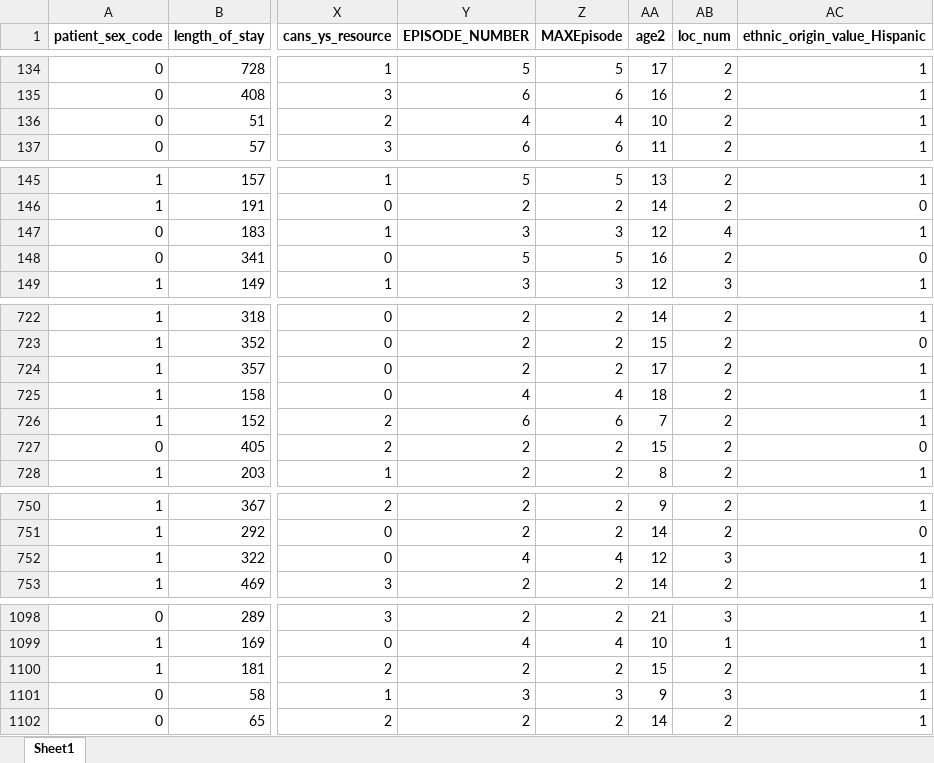
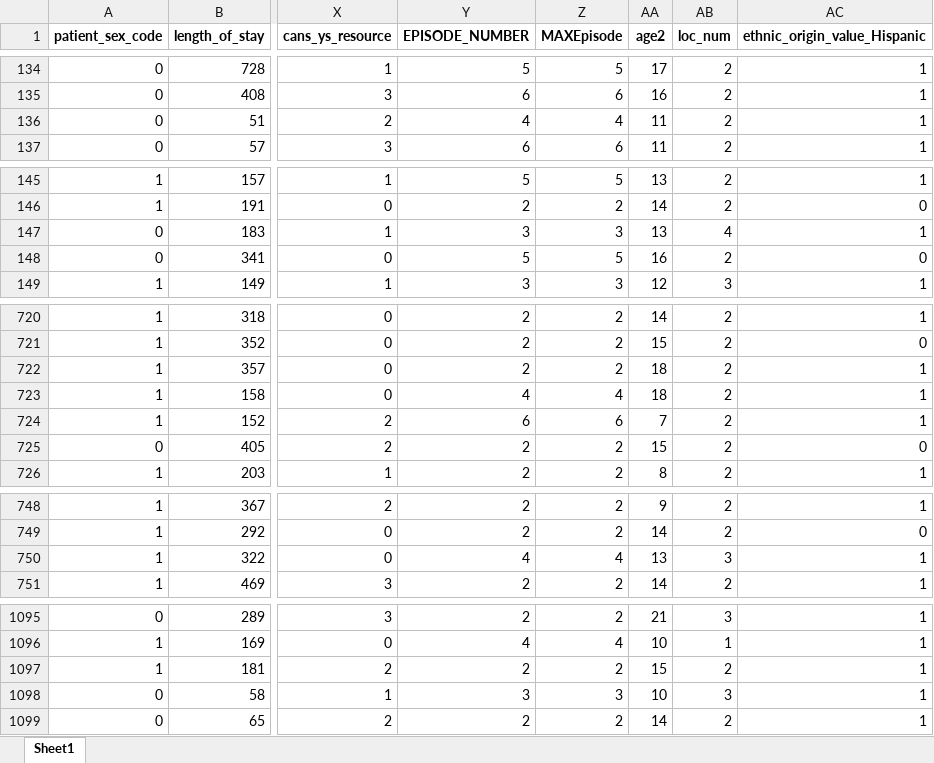
Before and after one commit to judithcalvo1953/FinalProject, an Excel workbook: Resources/master_data_encoded_rev.xlsx, sheet Sheet1, drawn as a sheet; only a part is shown, gaps mark what is left out; values as stored, in another font and other column widths than the file's, no borders; addresses are those after the commit; the diff covers the shown part only; the diff names each change by its address in the sheet, - before the commit and + after, or states it on an @@ line.

```diff
--- a/Resources/master_data_encoded_rev.xlsx (sheet Sheet1)
+++ b/Resources/master_data_encoded_rev.xlsx (sheet Sheet1)
-AA136 (age2): 10
+AA136 (age2): 11
-AA147 (age2): 12
+AA147 (age2): 13
-AA722 (age2): 17
+AA722 (age2): 18
-AA750 (age2): 12
+AA750 (age2): 13
-AA1098 (age2): 9
+AA1098 (age2): 10
```
Also changed, not shown: 5 removed rows elsewhere in this sheet, Resources/data dictionary and logistic regression models 1-4.xlsx, 43 other files.
